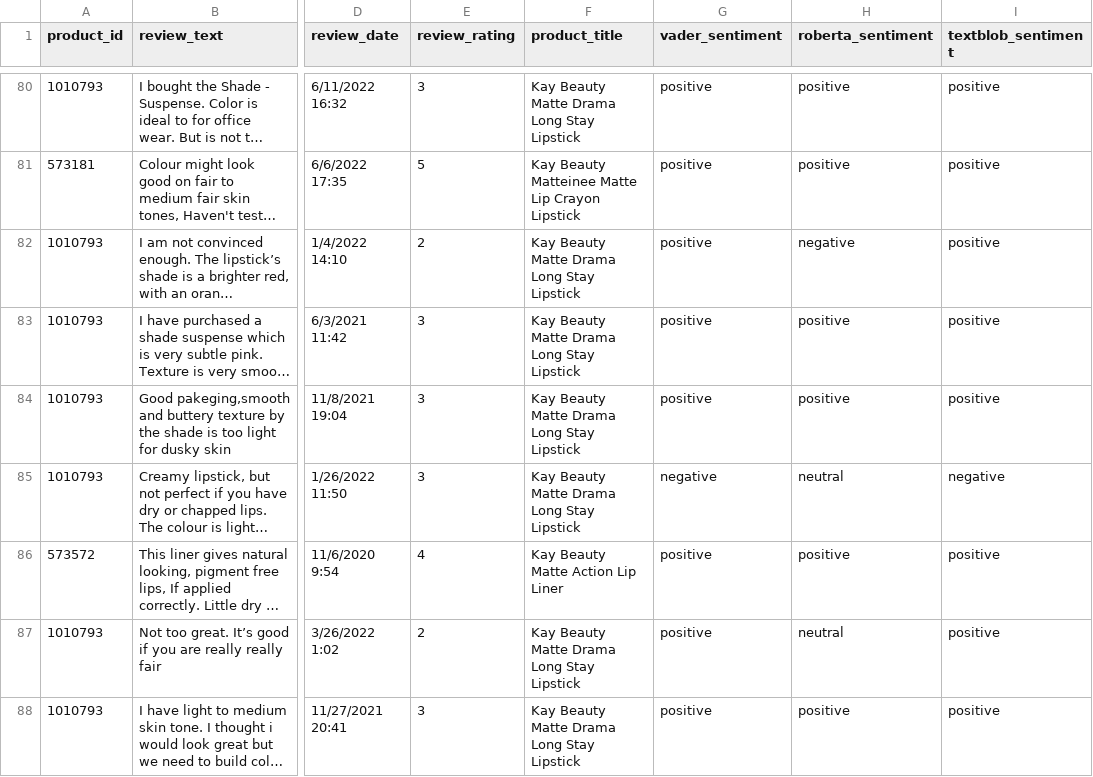
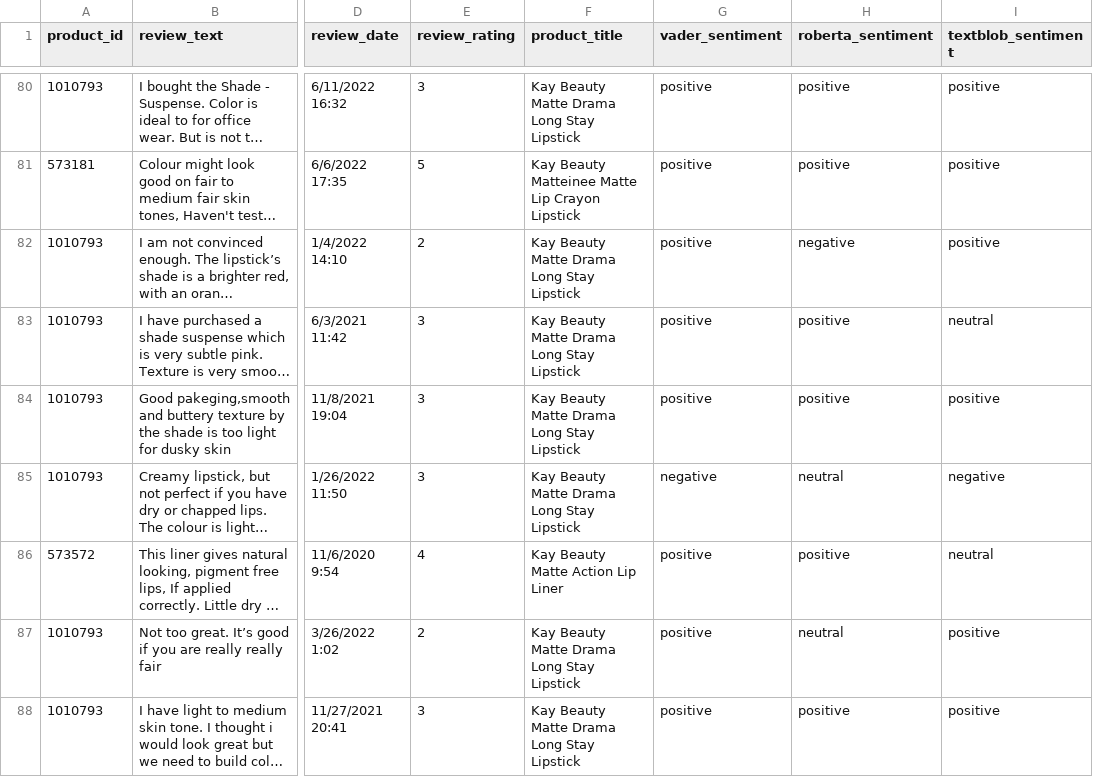
Before and after one commit to AlanoudAljibreen/Individual_Project, a CSV file: kay_manually_annotated.csv, drawn as a sheet; only a part is shown, gaps mark what is left out; long unchanged cells end in …; the diff covers the shown part only; the diff names each change by its address in the sheet, - before the commit and + after, or states it on an @@ line.

```diff
--- a/kay_manually_annotated.csv
+++ b/kay_manually_annotated.csv
-I83 (textblob_sentiment): positive
+I83 (textblob_sentiment): neutral
-I86 (textblob_sentiment): positive
+I86 (textblob_sentiment): neutral
```
Also changed, not shown: 15 edited cells elsewhere in this file, kay_sentiment.csv, nykaa_manually_annotated.csv, 4 other files.
